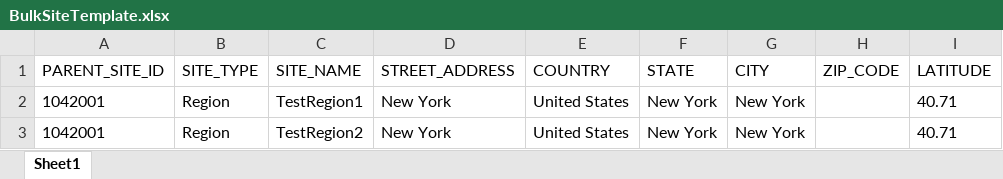
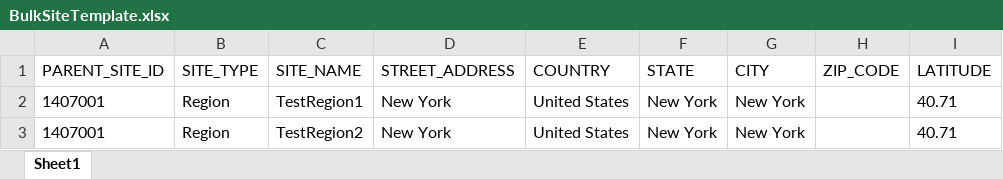
Before and after one commit to KasuriT/Amazon-Assignment, an Excel workbook: BulkSiteUpload/BulkSiteTemplate.xlsx, sheet Sheet1, drawn as a sheet; only a part is shown; values as stored, in another font and other column widths than the file's, no borders; the diff names each change by its address in the sheet, - before the commit and + after, or states it on an @@ line.

```diff
--- a/BulkSiteUpload/BulkSiteTemplate.xlsx (sheet Sheet1)
+++ b/BulkSiteUpload/BulkSiteTemplate.xlsx (sheet Sheet1)
-A2:A3 (PARENT_SITE_ID): 1042001
+A2:A3 (PARENT_SITE_ID): 1407001
```
Also changed, not shown: Excel/MetaData RunMode1.xlsx, Excel/SampleMetadata_Mobile.xlsx, 51 other files.
